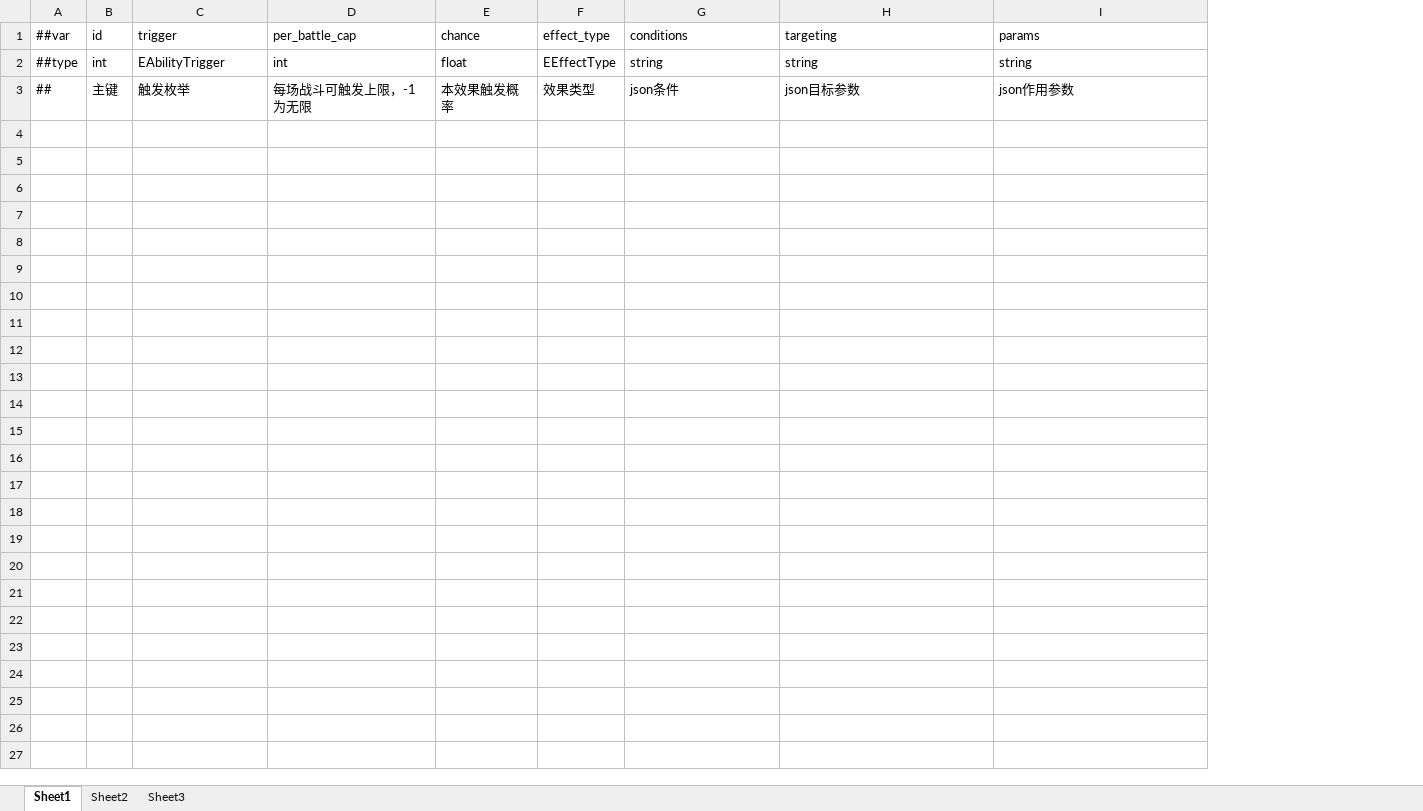
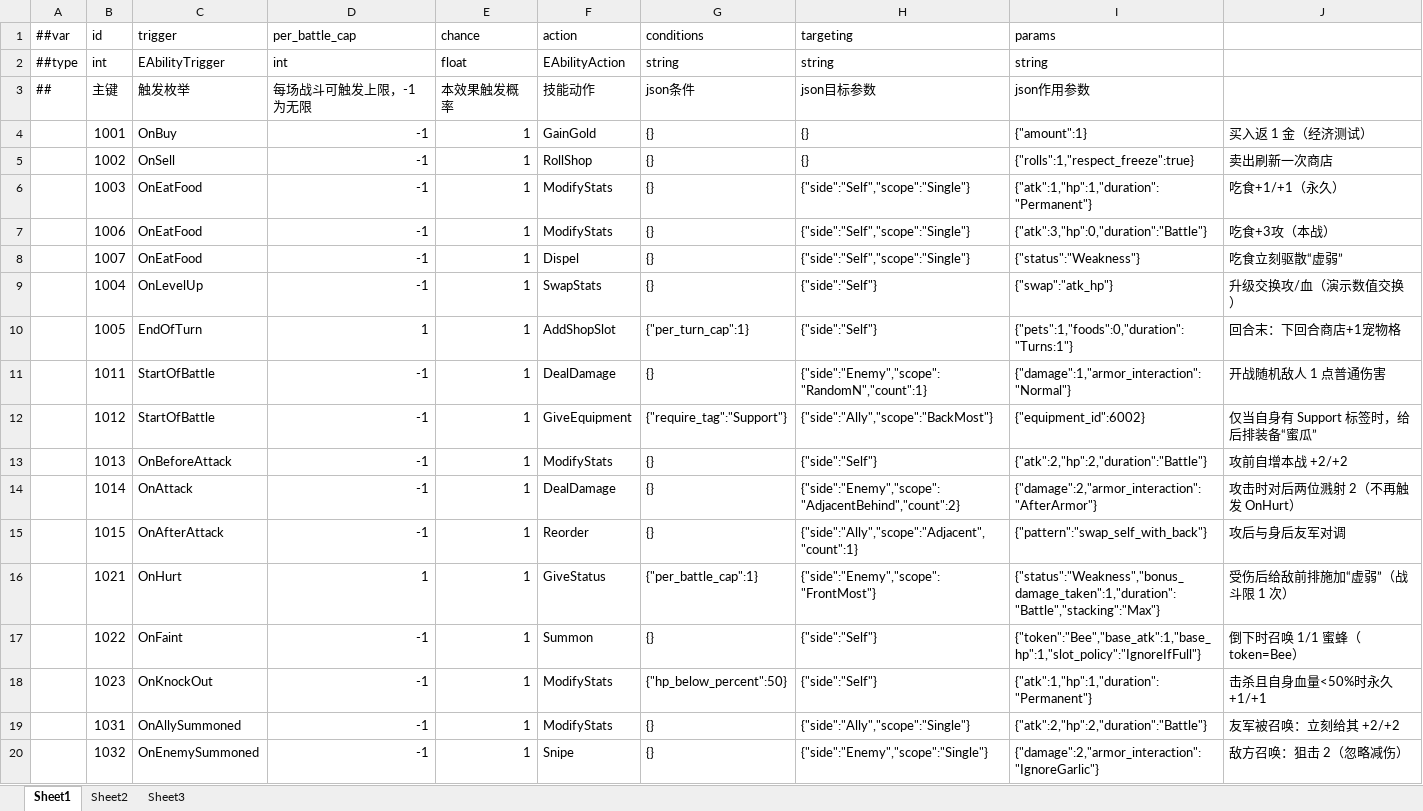
Before and after one commit to zhiwenzeng/shanhai_auto_chess, an Excel workbook: excels/datas/Abilities.xlsx, sheet Sheet1, drawn as a sheet; only a part is shown; values as stored, in another font and other column widths than the file's, no borders; removed rows and columns are numbered as before the commit, all else as after; the diff covers the shown part only; the diff names each change by its address in the sheet, - before the commit and + after, or states it on an @@ line.

```diff
--- a/excels/datas/Abilities.xlsx (sheet Sheet1)
+++ b/excels/datas/Abilities.xlsx (sheet Sheet1)
-column F (effect_type), rows 2-3: EEffectType | 效果类型
+column F (action), rows 2-3: EAbilityAction | 技能动作
+column J, empty
+row 4:  | 1001 | OnBuy | -1 | 1 | GainGold | {} | {} | {"amount":1} | 买入返 1 金（经济测试）
+row 5:  | 1002 | OnSell | -1 | 1 | RollShop | {} | {} | {"rolls":1,"respect_freeze":true} | 卖出刷新一次商店
+row 6:  | 1003 | OnEatFood | -1 | 1 | ModifyStats | {} | {"side":"Self","scope":"Single"} | {"atk":1,"hp":1,"duration":"Permanent"} | 吃食+1/+1（永久）
+row 7:  | 1006 | OnEatFood | -1 | 1 | ModifyStats | {} | {"side":"Self","scope":"Single"} | {"atk":3,"hp":0,"duration":"Battle"} | 吃食+3攻（本战）
+row 8:  | 1007 | OnEatFood | -1 | 1 | Dispel | {} | {"side":"Self","scope":"Single"} | {"status":"Weakness"} | 吃食立刻驱散“虚弱”
+row 9:  | 1004 | OnLevelUp | -1 | 1 | SwapStats | {} | {"side":"Self"} | {"swap":"atk_hp"} | 升级交换攻/血（演示数值交换）
+row 10:  | 1005 | EndOfTurn | 1 | 1 | AddShopSlot | {"per_turn_cap":1} | {"side":"Self"} | {"pets":1,"foods":0,"duration":"Turns:1"} | 回合末：下回合商店+1宠物格
+row 11:  | 1011 | StartOfBattle | -1 | 1 | DealDamage | {} | {"side":"Enemy","scope":"RandomN","count":1} | {"damage":1,"armor_interaction":"Normal"} | 开战随机敌人 1 点普通伤害
+row 12:  | 1012 | StartOfBattle | -1 | 1 | GiveEquipment | {"require_tag":"Support"} | {"side":"Ally","scope":"BackMost"} | {"equipment_id":6002} | 仅当自身有 Support 标签时，给后排装备“蜜瓜”
+row 13:  | 1013 | OnBeforeAttack | -1 | 1 | ModifyStats | {} | {"side":"Self"} | {"atk":2,"hp":2,"duration":"Battle"} | 攻前自增本战 +2/+2
+row 14:  | 1014 | OnAttack | -1 | 1 | DealDamage | {} | {"side":"Enemy","scope":"AdjacentBehind","count":2} | {"damage":2,"armor_interaction":"AfterArmor"} | 攻击时对后两位溅射 2（不再触发 OnHurt）
+row 15:  | 1015 | OnAfterAttack | -1 | 1 | Reorder | {} | {"side":"Ally","scope":"Adjacent","count":1} | {"pattern":"swap_self_with_back"} | 攻后与身后友军对调
+row 16:  | 1021 | OnHurt | 1 | 1 | GiveStatus | {"per_battle_cap":1} | {"side":"Enemy","scope":"FrontMost"} | {"status":"Weakness","bonus_damage_taken":1,"duration":"Battle","stacking":"Max"} | 受伤后给敌前排施加“虚弱”（战斗限 1 次）
+row 17:  | 1022 | OnFaint | -1 | 1 | Summon | {} | {"side":"Self"} | {"token":"Bee","base_atk":1,"base_hp":1,"slot_policy":"IgnoreIfFull"} | 倒下时召唤 1/1 蜜蜂（token=Bee）
+row 18:  | 1023 | OnKnockOut | -1 | 1 | ModifyStats | {"hp_below_percent":50} | {"side":"Self"} | {"atk":1,"hp":1,"duration":"Permanent"} | 击杀且自身血量<50%时永久 +1/+1
+row 19:  | 1031 | OnAllySummoned | -1 | 1 | ModifyStats | {} | {"side":"Ally","scope":"Single"} | {"atk":2,"hp":2,"duration":"Battle"} | 友军被召唤：立刻给其 +2/+2
+row 20:  | 1032 | OnEnemySummoned | -1 | 1 | Snipe | {} | {"side":"Enemy","scope":"Single"} | {"damage":2,"armor_interaction":"IgnoreGarlic"} | 敌方召唤：狙击 2（忽略减伤）
```
Also changed, not shown: 16 added rows elsewhere in this sheet, excels/datas/Animals.xlsx, excels/datas/Equipments.xlsx, 12 other files.
